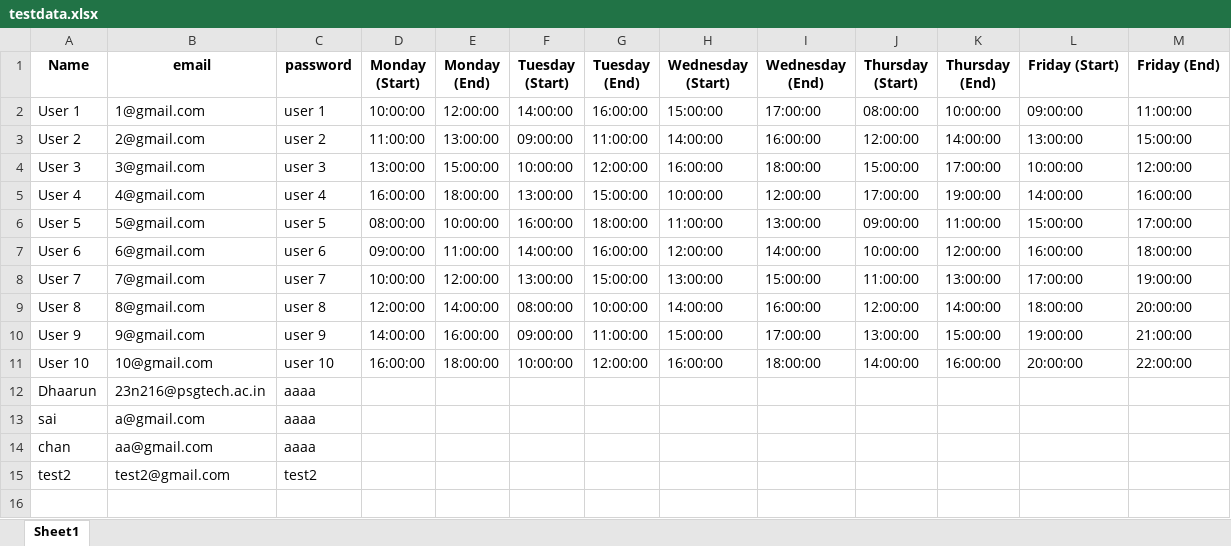
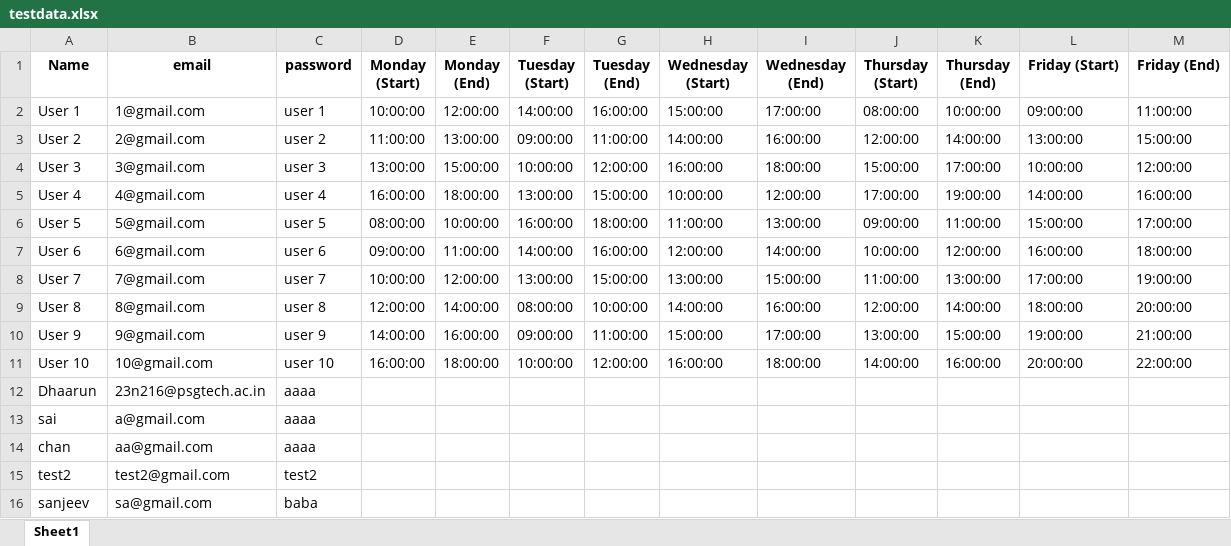
Before and after one commit to Dhaarun-Abhimanyu/GitGud_1426_NexTech, an Excel workbook: login/testdata.xlsx, sheet Sheet1, drawn as a sheet; values as stored, in another font and other column widths than the file's, no borders; the diff names each change by its address in the sheet, - before the commit and + after, or states it on an @@ line.

```diff
--- a/login/testdata.xlsx (sheet Sheet1)
+++ b/login/testdata.xlsx (sheet Sheet1)
+row 16: sanjeev | sa@gmail.com | baba
```
Also changed, not shown: Room_Booking/rooms.xlsx, 5 other files.
